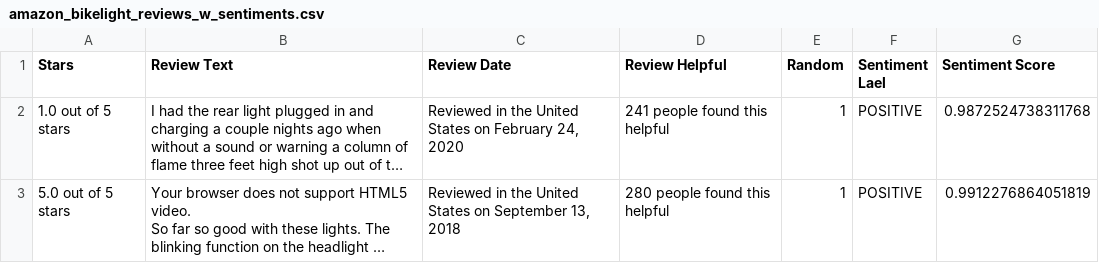
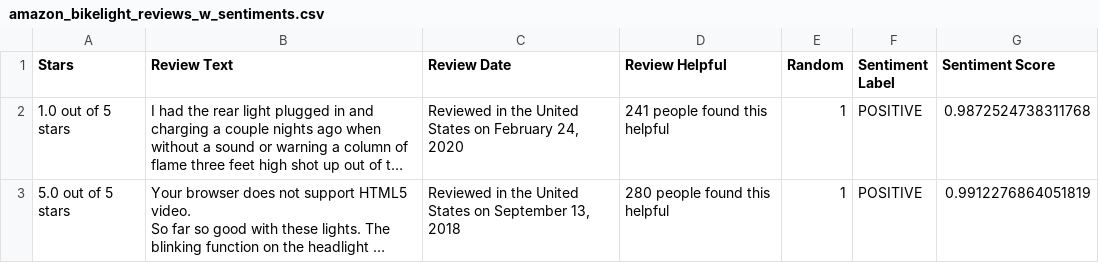
Before and after one commit to MacMbizo/sentiment_analysis_bikelights, a CSV file: amazon_bikelight_reviews_w_sentiments.csv, drawn as a sheet; only a part is shown; long unchanged cells end in …; the diff names each change by its address in the sheet, - before the commit and + after, or states it on an @@ line.

Commit message:
commit

```diff
--- a/amazon_bikelight_reviews_w_sentiments.csv
+++ b/amazon_bikelight_reviews_w_sentiments.csv
-F1: Sentiment Lael
+F1: Sentiment Label
```
